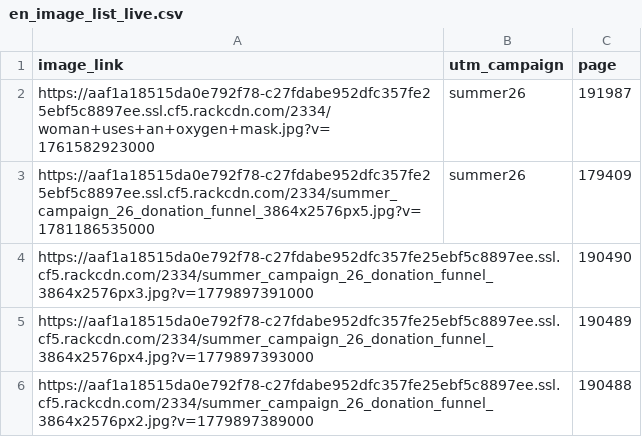
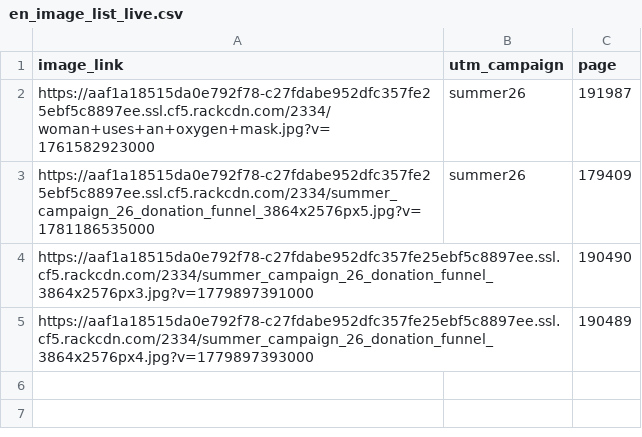
Before and after one commit to Asthma-and-Lungs/EN-donate-funnel, a CSV file: data/en_image_list_live.csv, drawn as a sheet.

Commit message:
Update en_image_list_live.csv

```diff
--- a/data/en_image_list_live.csv
+++ b/data/en_image_list_live.csv
@@ -5,2 +5 @@ https://aaf1a18515da0e792f78-c27fdabe952dfc357fe25ebf5c8897ee.ssl.cf5.rackcdn.co
 https://aaf1a18515da0e792f78-c27fdabe952dfc357fe25ebf5c8897ee.ssl.cf5.rackcdn.com/2334/summer_campaign_26_donation_funnel_3864x2576px4.jpg?v=1779897393000,,190489
-https://aaf1a18515da0e792f78-c27fdabe952dfc357fe25ebf5c8897ee.ssl.cf5.rackcdn.com/2334/summer_campaign_26_donation_funnel_3864x2576px2.jpg?v=1779897389000,,190488
```
